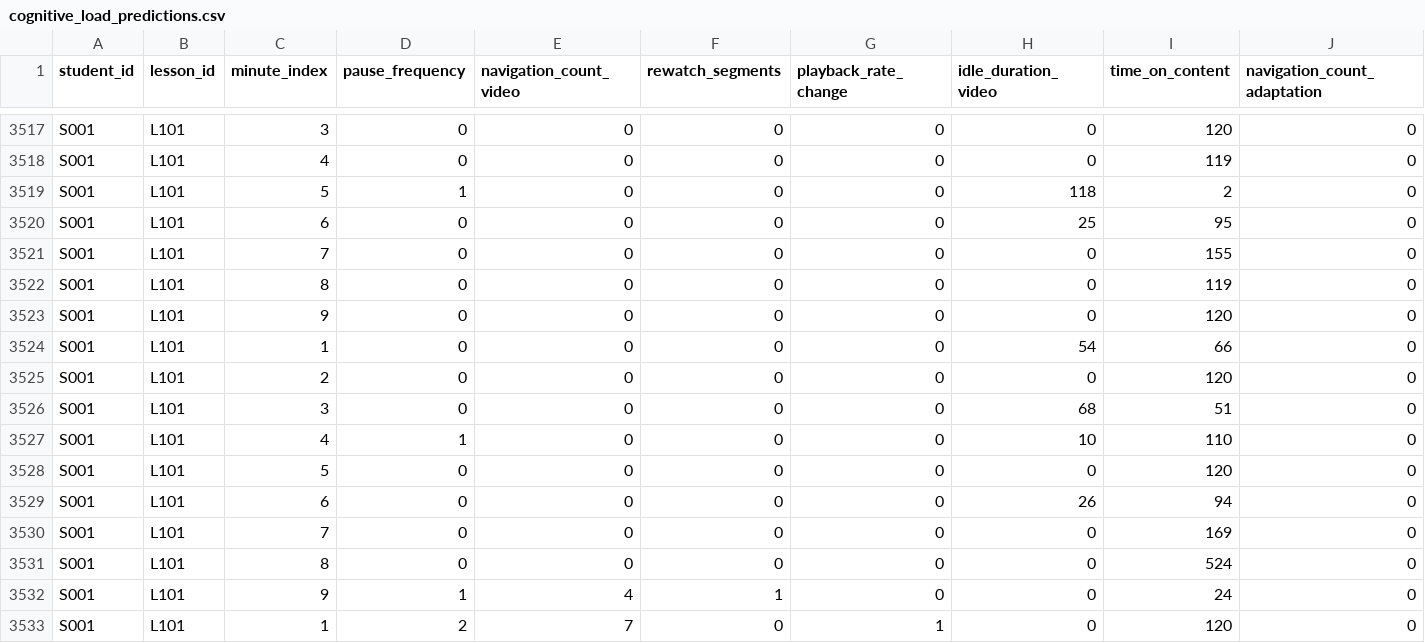
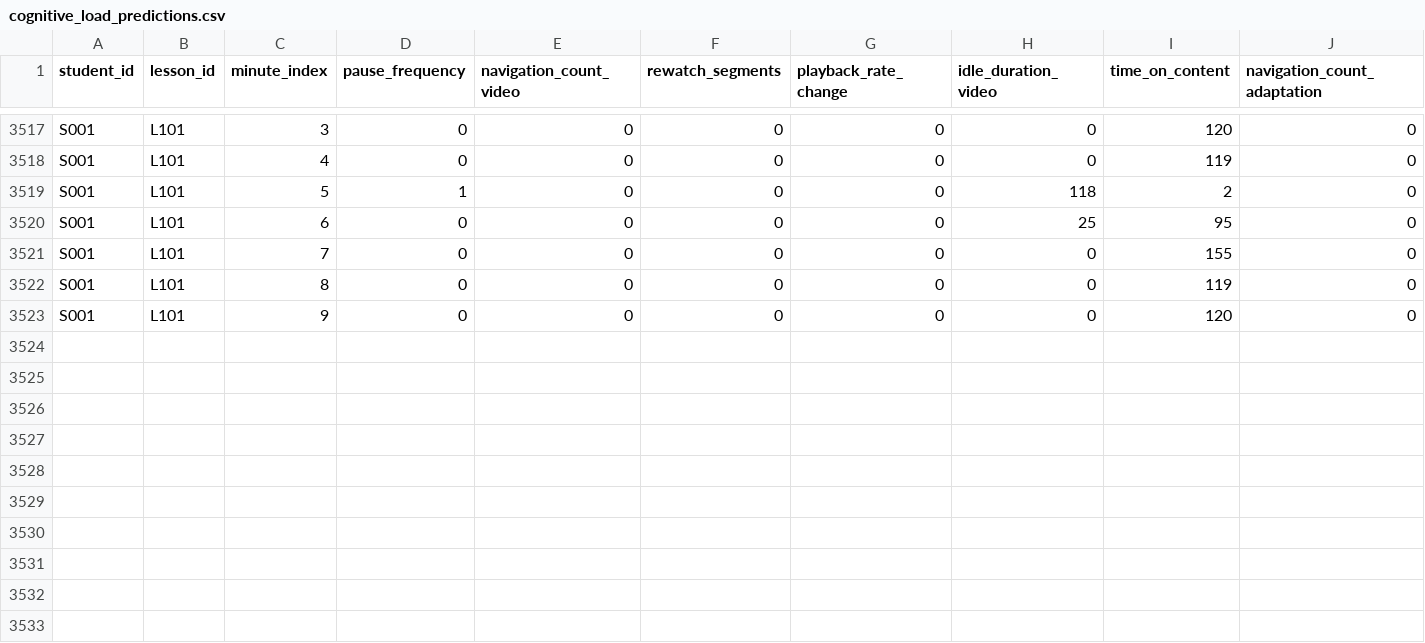
Before and after one commit to Sanjaya1105/R26-SE-004, a CSV file: COGNITIVE-LOAD-API/cognitive_load_predictions.csv, drawn as a sheet; only a part is shown, gaps mark what is left out; rows hold the shown columns only; the diff names each change by its address in the sheet, - before the commit and + after, or states it on an @@ line.

```diff
--- a/COGNITIVE-LOAD-API/cognitive_load_predictions.csv
+++ b/COGNITIVE-LOAD-API/cognitive_load_predictions.csv
-row 3524: S001 | L101 | 1 | 0 | 0 | 0 | 0 | 54 | 66 | 0
-row 3525: S001 | L101 | 2 | 0 | 0 | 0 | 0 | 0 | 120 | 0
-row 3526: S001 | L101 | 3 | 0 | 0 | 0 | 0 | 68 | 51 | 0
-row 3527: S001 | L101 | 4 | 1 | 0 | 0 | 0 | 10 | 110 | 0
-row 3528: S001 | L101 | 5 | 0 | 0 | 0 | 0 | 0 | 120 | 0
-row 3529: S001 | L101 | 6 | 0 | 0 | 0 | 0 | 26 | 94 | 0
-row 3530: S001 | L101 | 7 | 0 | 0 | 0 | 0 | 0 | 169 | 0
-row 3531: S001 | L101 | 8 | 0 | 0 | 0 | 0 | 0 | 524 | 0
-row 3532: S001 | L101 | 9 | 1 | 4 | 1 | 0 | 0 | 24 | 0
-row 3533: S001 | L101 | 1 | 2 | 7 | 0 | 1 | 0 | 120 | 0
```
Also changed, not shown: 6 other files.
